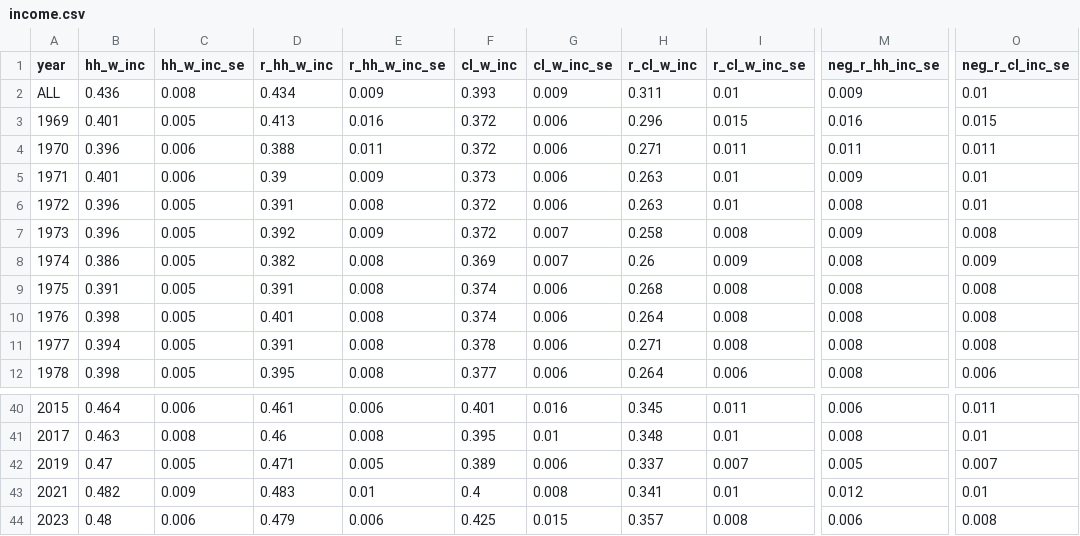
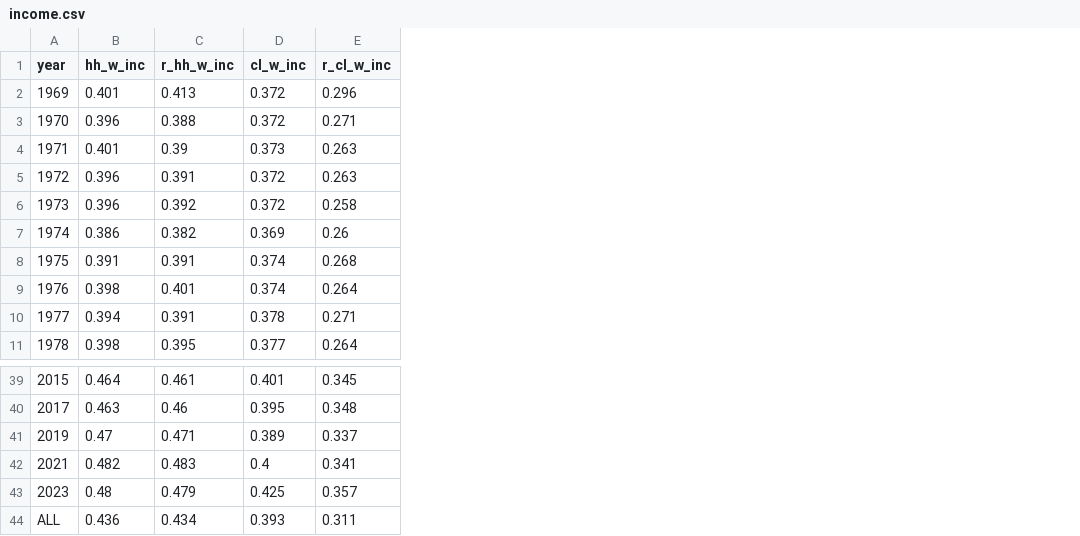
Before and after one commit to aebuechele29/clan_study, a CSV file: 6_calculate_gini/output/income.csv, drawn as a sheet; only a part is shown, gaps mark what is left out; removed rows and columns are numbered as before the commit, all else as after; the diff names each change by its address in the sheet, - before the commit and + after, or states it on an @@ line.

```diff
--- a/6_calculate_gini/output/income.csv
+++ b/6_calculate_gini/output/income.csv
-column C (hh_w_inc_se), rows 3-12: 0.005 | 0.006 | 0.006 | 0.005 | 0.005 | 0.005 | 0.005 | 0.005 | 0.005 | 0.005; rows 40-44: 0.006 | 0.008 | 0.005 | 0.009 | 0.006
-column E (r_hh_w_inc_se), rows 3-12: 0.016 | 0.011 | 0.009 | 0.008 | 0.009 | 0.008 | 0.008 | 0.008 | 0.008 | 0.008; rows 40-44: 0.006 | 0.008 | 0.005 | 0.01 | 0.006
-column G (cl_w_inc_se), rows 3-12: 0.006 | 0.006 | 0.006 | 0.006 | 0.007 | 0.007 | 0.006 | 0.006 | 0.006 | 0.006; rows 40-44: 0.016 | 0.01 | 0.006 | 0.008 | 0.015
-column I (r_cl_w_inc_se), rows 3-12: 0.015 | 0.011 | 0.01 | 0.01 | 0.008 | 0.009 | 0.008 | 0.008 | 0.008 | 0.006; rows 40-44: 0.011 | 0.01 | 0.007 | 0.01 | 0.008
-column M (neg_r_hh_inc_se), rows 3-12: 0.016 | 0.011 | 0.009 | 0.008 | 0.009 | 0.008 | 0.008 | 0.008 | 0.008 | 0.008; rows 40-44: 0.006 | 0.008 | 0.005 | 0.012 | 0.006
-column O (neg_r_cl_inc_se), rows 3-12: 0.015 | 0.011 | 0.01 | 0.01 | 0.008 | 0.009 | 0.008 | 0.008 | 0.008 | 0.006; rows 40-44: 0.011 | 0.01 | 0.007 | 0.01 | 0.008
@@ row 2 moved to row 44: ALL @@
```
Also changed, not shown: 6_calculate_gini/output/wealth_nohouse.csv, 6_calculate_gini/output/wealth_withhome.csv, 22 other files.
